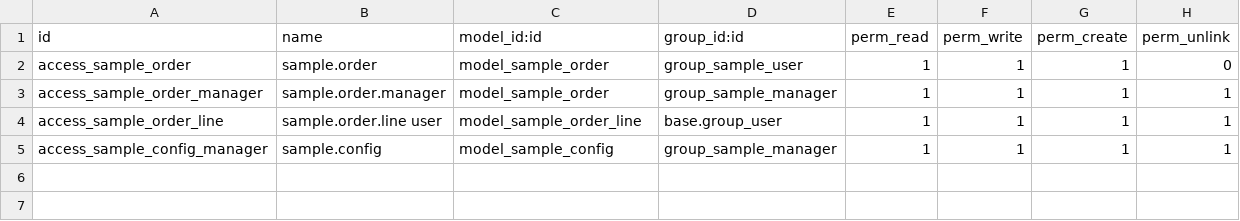
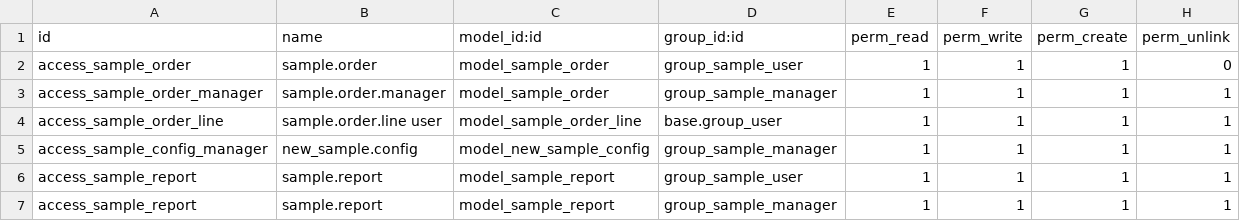
Before and after one commit to ALCONSOFT/sample, a CSV file: security/ir.model.access.csv, drawn as a sheet.

```diff
--- a/security/ir.model.access.csv
+++ b/security/ir.model.access.csv
@@ -4,2 +4,4 @@ access_sample_order_manager,sample.order.manager,model_sample_order,group_sample
 access_sample_order_line,sample.order.line user,model_sample_order_line,base.group_user,1,1,1,1
-access_sample_config_manager,sample.config,model_sample_config,group_sample_manager,1,1,1,1
+access_sample_config_manager,new_sample.config,model_new_sample_config,group_sample_manager,1,1,1,1
+access_sample_report,sample.report,model_sample_report,group_sample_user,1,1,1,1
+access_sample_report,sample.report,model_sample_report,group_sample_manager,1,1,1,1
```
Also changed, not shown: 9 other files.
